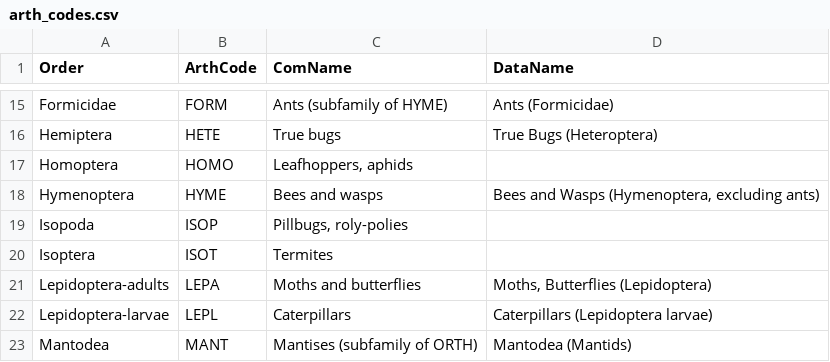
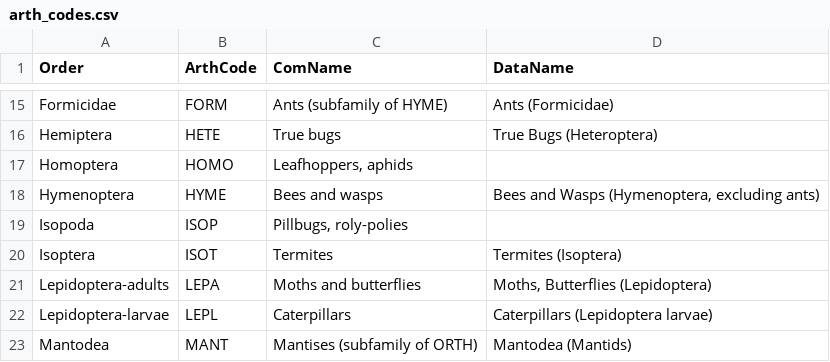
Before and after one commit to hurlbertlab/caterpillars-count-analysis, a CSV file: arth_codes.csv, drawn as a sheet; only a part is shown, gaps mark what is left out.

Commit message:
streamlined data cleaning, fixed random date and other issues

```diff
--- a/arth_codes.csv
+++ b/arth_codes.csv
@@ -19,3 +19,3 @@ Hymenoptera,HYME,Bees and wasps,"Bees and Wasps (Hymenoptera, excluding ants)"
 Isopoda,ISOP,"Pillbugs, roly-polies",
-Isoptera,ISOT,Termites,
+Isoptera,ISOT,Termites,Termites (Isoptera)
 Lepidoptera-adults,LEPA,Moths and butterflies,"Moths, Butterflies (Lepidoptera)"
```
Also changed, not shown: 1 other file.
